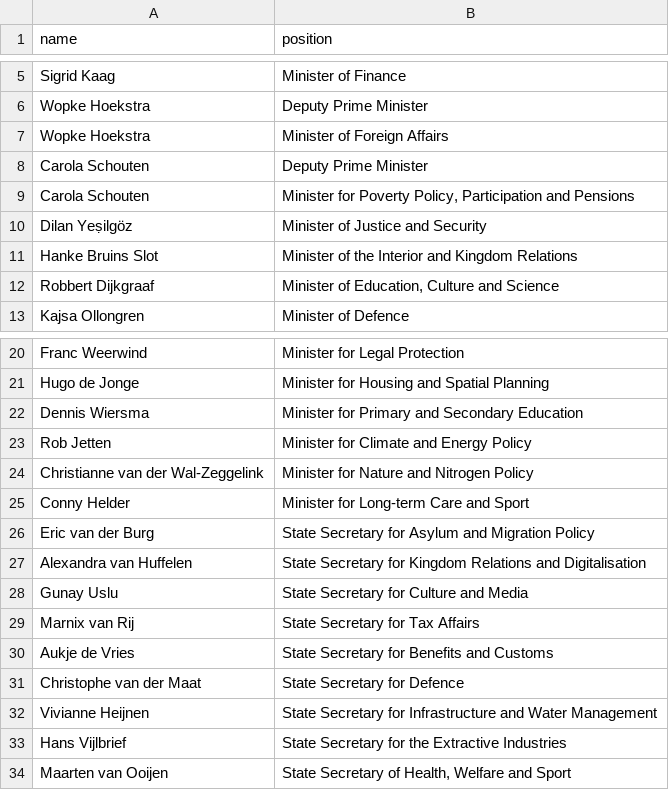
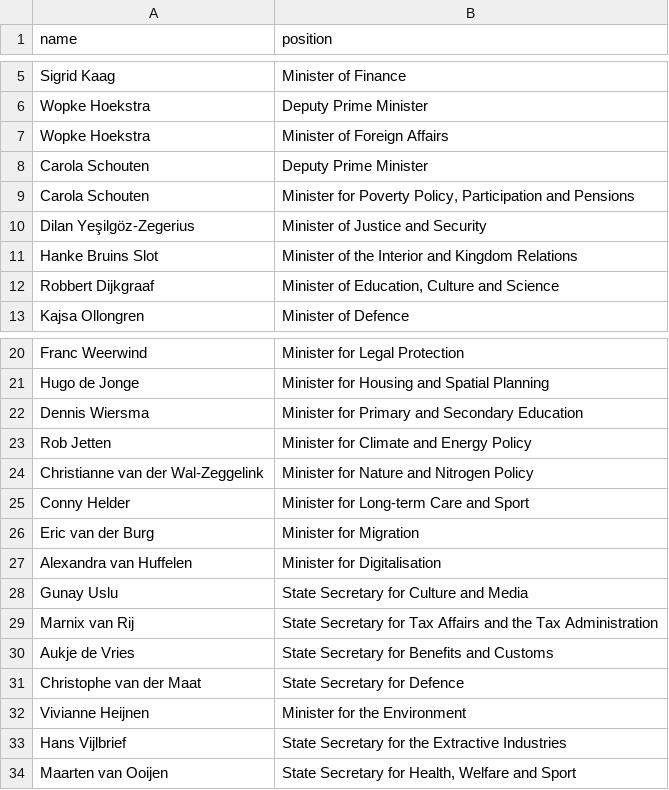
Before and after one commit to every-politician-scrapers/netherlands-cabinet, a CSV file: data/official.csv, drawn as a sheet; only a part is shown, gaps mark what is left out.

```diff
--- a/data/official.csv
+++ b/data/official.csv
@@ -9,3 +9,3 @@ Carola Schouten,Deputy Prime Minister
 Carola Schouten,"Minister for Poverty Policy, Participation and Pensions"
-Dilan Yeṣilgöz,Minister of Justice and Security
+Dilan Yeşilgöz-Zegerius,Minister of Justice and Security
 Hanke Bruins Slot,Minister of the Interior and Kingdom Relations
@@ -25,10 +25,10 @@ Christianne van der Wal-Zeggelink,Minister for Nature and Nitrogen Policy
 Conny Helder,Minister for Long-term Care and Sport
-Eric van der Burg,State Secretary for Asylum and Migration Policy
-Alexandra van Huffelen,State Secretary for Kingdom Relations and Digitalisation
+Eric van der Burg,Minister for Migration
+Alexandra van Huffelen,Minister for Digitalisation
 Gunay Uslu,State Secretary for Culture and Media
-Marnix van Rij,State Secretary for Tax Affairs
+Marnix van Rij,State Secretary for Tax Affairs and the Tax Administration
 Aukje de Vries,State Secretary for Benefits and Customs
 Christophe van der Maat,State Secretary for Defence
-Vivianne Heijnen,State Secretary for Infrastructure and Water Management
+Vivianne Heijnen,Minister for the Environment
 Hans Vijlbrief,State Secretary for the Extractive Industries
-Maarten van Ooijen,"State Secretary of Health, Welfare and Sport"
+Maarten van Ooijen,"State Secretary for Health, Welfare and Sport"
```
Also changed, not shown: data/diff.csv, data/wikidata.csv, 4 other files.
